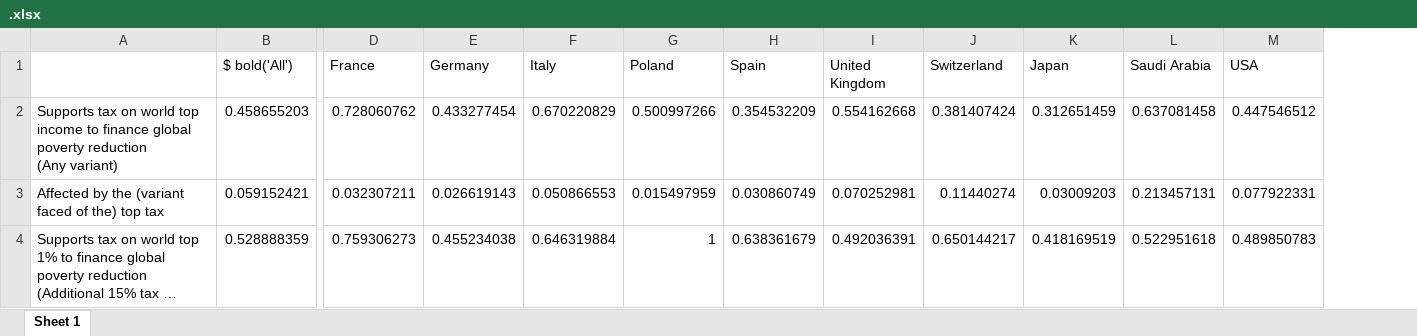
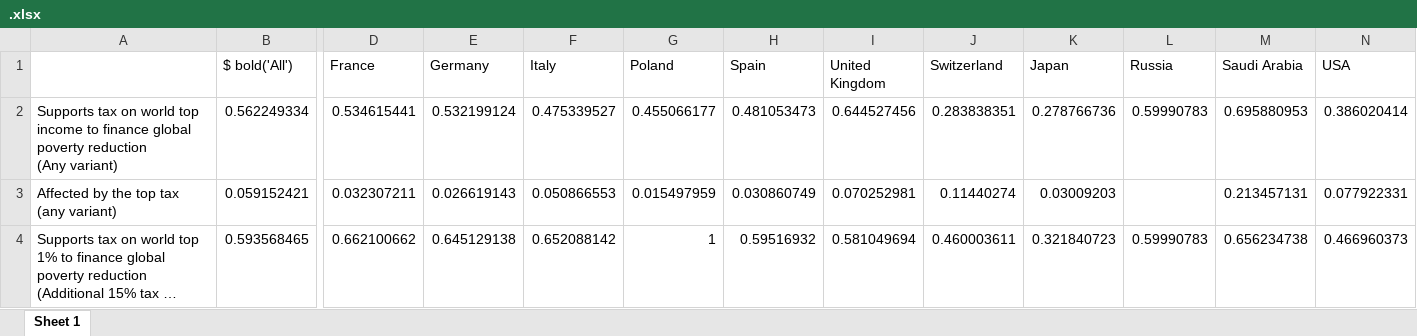
Before and after one commit to bixiou/robustness_global_redistr, an Excel workbook: xlsx/country_comparison/.xlsx, sheet Sheet 1, drawn as a sheet; only a part is shown, gaps mark what is left out; long unchanged cells end in …; values as stored, in another font and other column widths than the file's, no borders; addresses are those after the commit; the diff covers the shown part only; the diff names each change by its address in the sheet, - before the commit and + after, or states it on an @@ line.

Commit message:
top_tax_affected, world income tax revenue

```diff
--- a/xlsx/country_comparison/.xlsx (sheet Sheet 1)
+++ b/xlsx/country_comparison/.xlsx (sheet Sheet 1)
+column L (Russia), rows 2-4: 0.59990783 |  | 0.59990783
-B2 ($ bold('All')): 0.458655203
+B2 ($ bold('All')): 0.562249334
-D2 (France): 0.728060762
+D2 (France): 0.534615441
-E2 (Germany): 0.433277454
+E2 (Germany): 0.532199124
-F2 (Italy): 0.670220829
+F2 (Italy): 0.475339527
-G2 (Poland): 0.500997266
+G2 (Poland): 0.455066177
-H2 (Spain): 0.354532209
+H2 (Spain): 0.481053473
-I2 (United Kingdom): 0.554162668
+I2 (United Kingdom): 0.644527456
-J2 (Switzerland): 0.381407424
+J2 (Switzerland): 0.283838351
-K2 (Japan): 0.312651459
+K2 (Japan): 0.278766736
-M2 (Saudi Arabia): 0.637081458
+M2 (Saudi Arabia): 0.695880953
-N2 (USA): 0.447546512
+N2 (USA): 0.386020414
-A3: Affected by the (variant faced of the) top tax
+A3: Affected by the top tax (any variant)
-B4 ($ bold('All')): 0.528888359
+B4 ($ bold('All')): 0.593568465
-D4 (France): 0.759306273
+D4 (France): 0.662100662
-E4 (Germany): 0.455234038
+E4 (Germany): 0.645129138
-F4 (Italy): 0.646319884
+F4 (Italy): 0.652088142
-H4 (Spain): 0.638361679
+H4 (Spain): 0.59516932
-I4 (United Kingdom): 0.492036391
+I4 (United Kingdom): 0.581049694
-J4 (Switzerland): 0.650144217
+J4 (Switzerland): 0.460003611
-K4 (Japan): 0.418169519
+K4 (Japan): 0.321840723
-M4 (Saudi Arabia): 0.522951618
+M4 (Saudi Arabia): 0.656234738
-N4 (USA): 0.489850783
+N4 (USA): 0.466960373
```
Also changed, not shown: 31 edited cells elsewhere in this sheet, xlsx/country_comparison/top_tax_affected_positive_various.xlsx, xlsx/country_comparison/top_tax_affected_share_various.xlsx, 9 other files.
